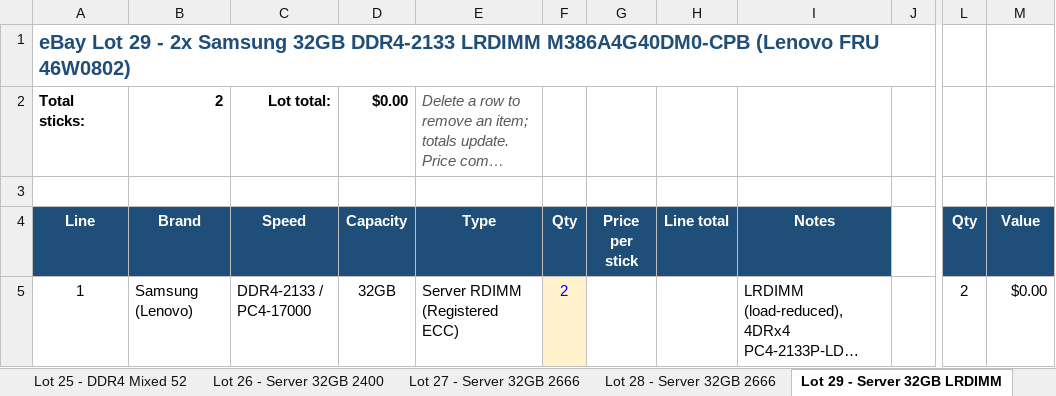
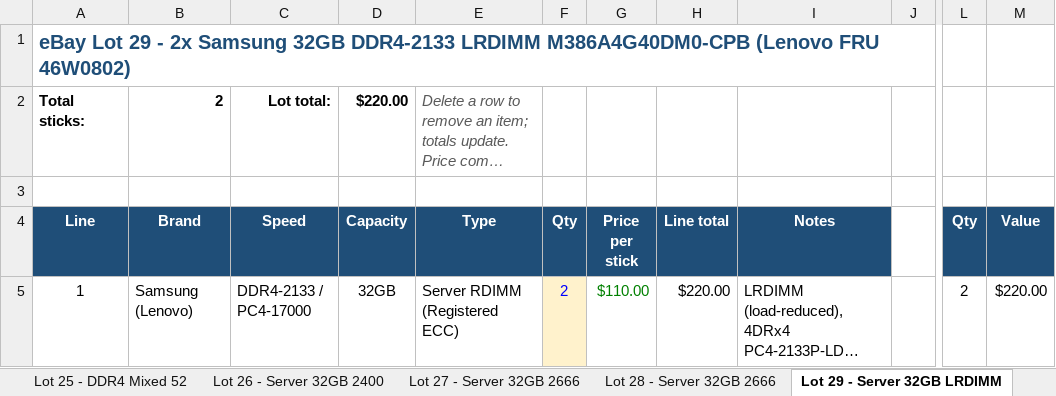
Before and after one commit to bgallaher-lgtm/Claude, an Excel workbook: ram_bulk_pricing.xlsx, sheet Lot 29 - Server 32GB LRDIMM, drawn as a sheet; only a part is shown, gaps mark what is left out; long unchanged cells end in …; values as stored, in another font and other column widths than the file's, no borders; the diff names each change by its address in the sheet, - before the commit and + after, or states it on an @@ line.

```diff
--- a/ram_bulk_pricing.xlsx (sheet Lot 29 - Server 32GB LRDIMM)
+++ b/ram_bulk_pricing.xlsx (sheet Lot 29 - Server 32GB LRDIMM)
-D2 (Capacity): $0.00
+D2 (Capacity): $220.00
-G5 (Price per stick): (empty)
+G5 (Price per stick): $110.00
-H5 (Line total): (empty)
+H5 (Line total): $220.00
-M5 (Value): $0.00
+M5 (Value): $220.00
```
